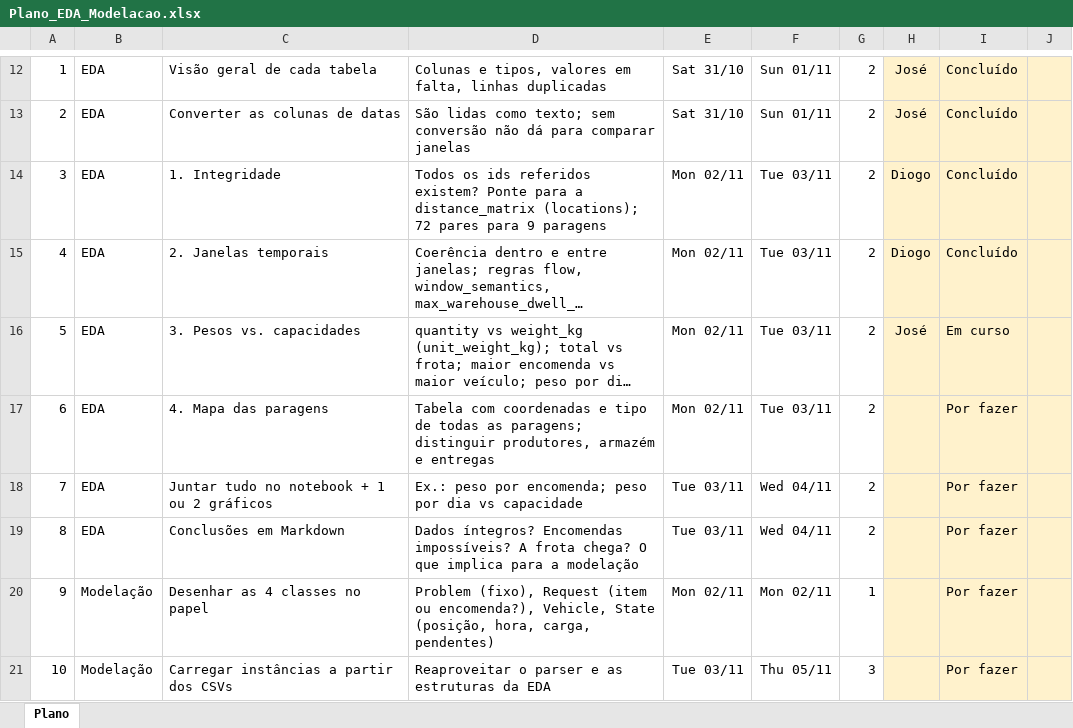
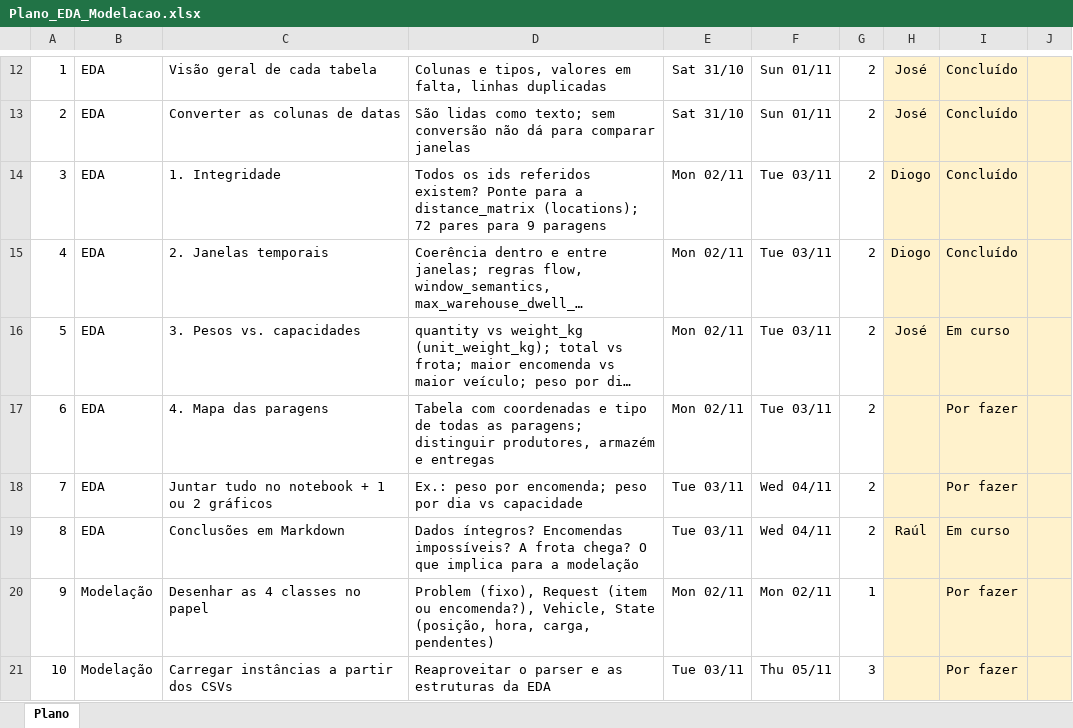
Before and after one commit to JoseFerreira31556/IA26_P01_G04, an Excel workbook: Plano_EDA_Modelacao.xlsx, sheet Plano, drawn as a sheet; only a part is shown, gaps mark what is left out; long unchanged cells end in …; values as stored, in another font and other column widths than the file's, no borders; conditional formats not drawn; the diff names each change by its address in the sheet, - before the commit and + after, or states it on an @@ line.

Commit message:
Update xlsx

```diff
--- a/Plano_EDA_Modelacao.xlsx (sheet Plano)
+++ b/Plano_EDA_Modelacao.xlsx (sheet Plano)
-H19: (empty)
+H19: Raúl
-I19: Por fazer
+I19: Em curso
```
